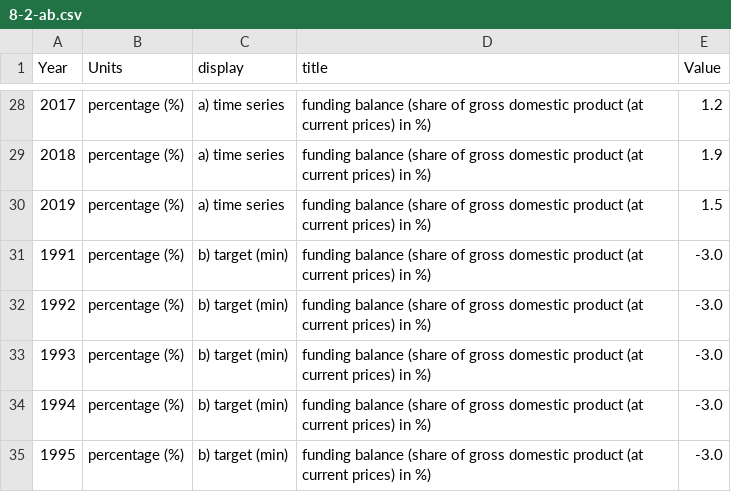
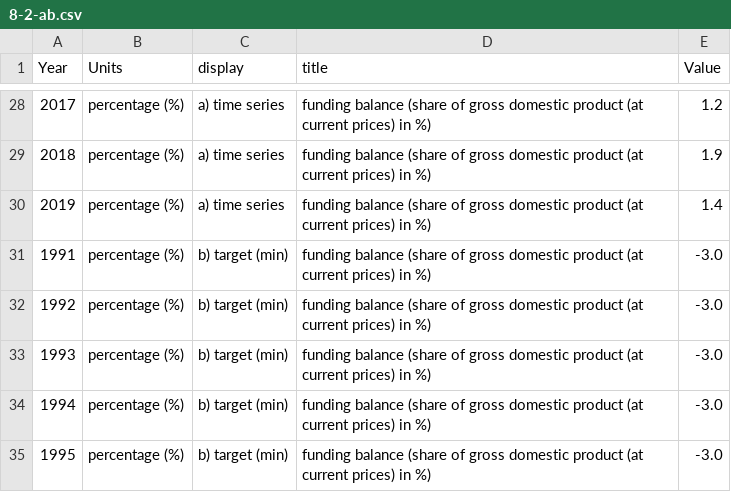
Before and after one commit to dns-dialogfassung/dialog-data, a CSV file: data/8-2-ab.csv, drawn as a sheet; only a part is shown, gaps mark what is left out.

```diff
--- a/data/8-2-ab.csv
+++ b/data/8-2-ab.csv
@@ -29,3 +29,3 @@ Year,Units,display,title,Value
 2018,percentage (%),a) time series,funding balance (share of gross domestic product (at current prices) in %),1.9
-2019,percentage (%),a) time series,funding balance (share of gross domestic product (at current prices) in %),1.5
+2019,percentage (%),a) time series,funding balance (share of gross domestic product (at current prices) in %),1.4
 1991,percentage (%),b) target (min),funding balance (share of gross domestic product (at current prices) in %),-3.0
```
Also changed, not shown: data/12-3-ab.csv, data/4-1-b.csv, 23 other files.
